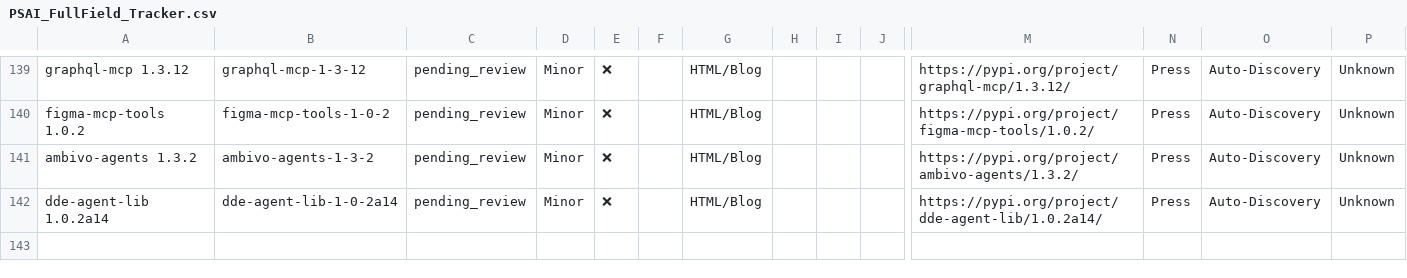
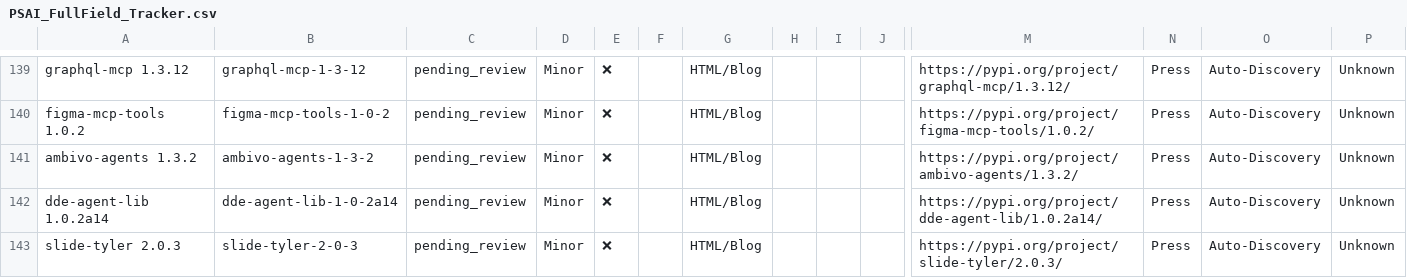
Before and after one commit to uberpu-ntiva/prindle-sprick-ai, a CSV file: data/PSAI_FullField_Tracker.csv, drawn as a sheet; only a part is shown, gaps mark what is left out; rows hold the shown columns only; the diff names each change by its address in the sheet, - before the commit and + after, or states it on an @@ line.

```diff
--- a/data/PSAI_FullField_Tracker.csv
+++ b/data/PSAI_FullField_Tracker.csv
+row 143: slide-tyler 2.0.3 | slide-tyler-2-0-3 | pending_review | Minor | ❌ |  | HTML/Blog |  |  |  | https://pypi.org/project/slide-tyler/2.0.3/ | Press | Auto-Discovery | Unknown
```
Also changed, not shown: 1 other file.
